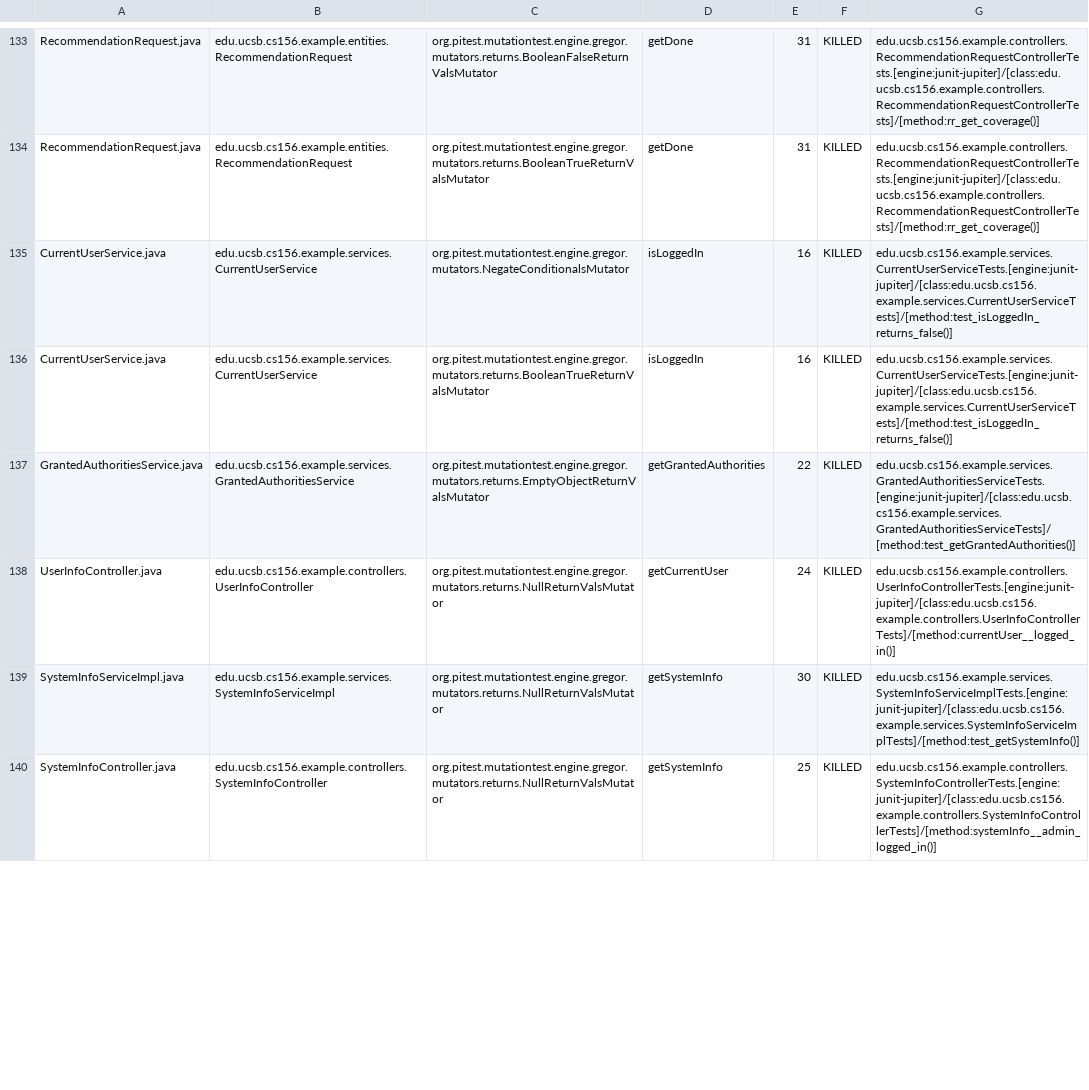
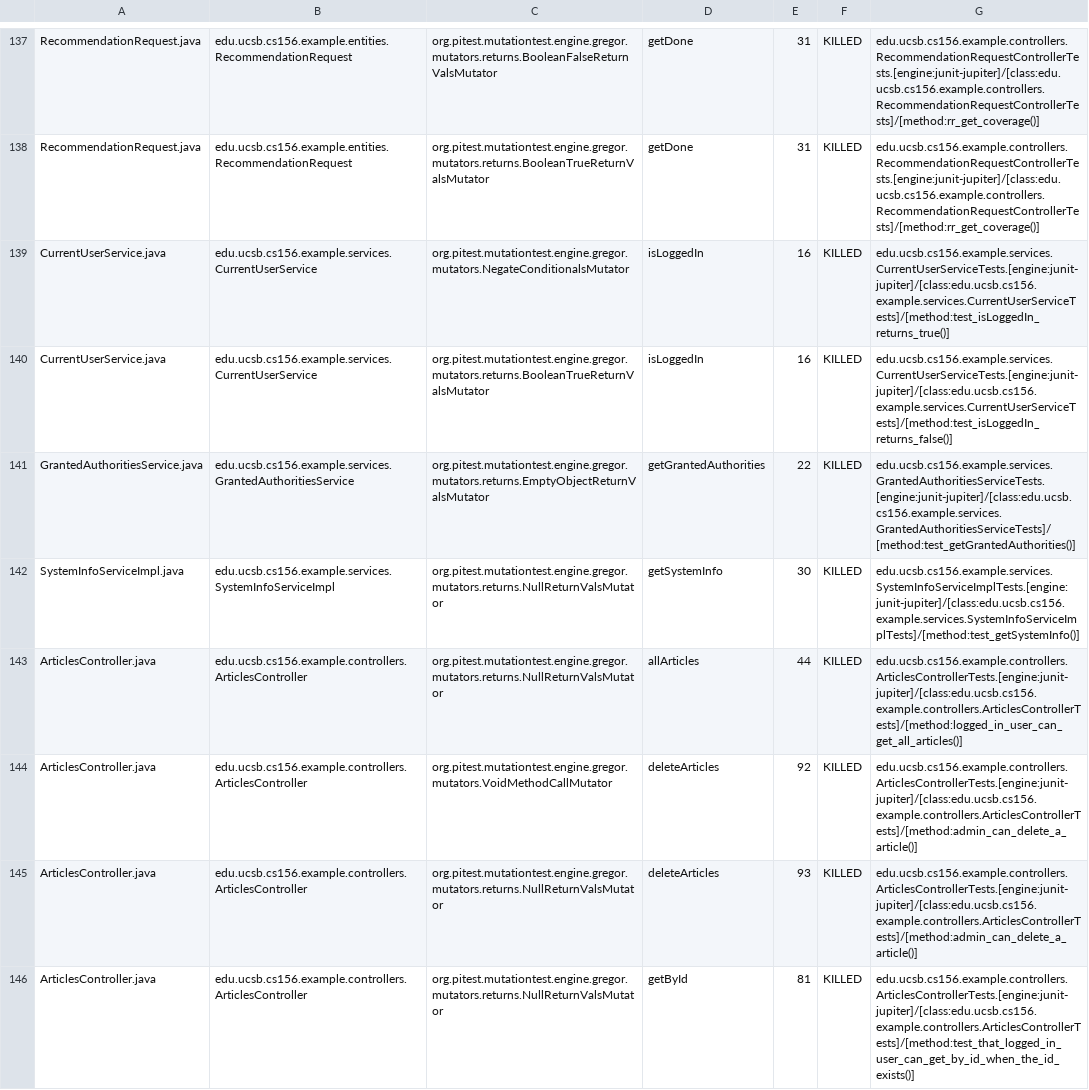
Before and after one commit to ucsb-cs156-s24/team02-s24-5pm-4, a CSV file: pitest/mutations.csv, drawn as a sheet; only a part is shown, gaps mark what is left out; the diff covers the shown part only.

Commit message:
Deploying to gh-pages from @ ucsb-cs156-s24/team02-s24-5pm-4@95b110e618fbc1fbceec1ef177e1e967ad348ef1 🚀

```diff
--- a/pitest/mutations.csv
+++ b/pitest/mutations.csv
@@ -134,7 +138,9 @@ RecommendationRequest.java,edu.ucsb.cs156.example.entities.RecommendationRequest
 RecommendationRequest.java,edu.ucsb.cs156.example.entities.RecommendationRequest,org.pitest.mutationtest.engine.gregor.mutators.returns.BooleanTrueReturnValsMutator,getDone,31,KILLED,edu.ucsb.cs156.example.controllers.RecommendationRequestControllerTests.[engine:junit-jupiter]/[class:edu.ucsb.cs156.example.controllers.RecommendationRequestControllerTests]/[method:rr_get_coverage()]
-CurrentUserService.java,edu.ucsb.cs156.example.services.CurrentUserService,org.pitest.mutationtest.engine.gregor.mutators.NegateConditionalsMutator,isLoggedIn,16,KILLED,edu.ucsb.cs156.example.services.CurrentUserServiceTests.[engine:junit-jupiter]/[class:edu.ucsb.cs156.example.services.CurrentUserServiceTests]/[method:test_isLoggedIn_returns_false()]
+CurrentUserService.java,edu.ucsb.cs156.example.services.CurrentUserService,org.pitest.mutationtest.engine.gregor.mutators.NegateConditionalsMutator,isLoggedIn,16,KILLED,edu.ucsb.cs156.example.services.CurrentUserServiceTests.[engine:junit-jupiter]/[class:edu.ucsb.cs156.example.services.CurrentUserServiceTests]/[method:test_isLoggedIn_returns_true()]
 CurrentUserService.java,edu.ucsb.cs156.example.services.CurrentUserService,org.pitest.mutationtest.engine.gregor.mutators.returns.BooleanTrueReturnValsMutator,isLoggedIn,16,KILLED,edu.ucsb.cs156.example.services.CurrentUserServiceTests.[engine:junit-jupiter]/[class:edu.ucsb.cs156.example.services.CurrentUserServiceTests]/[method:test_isLoggedIn_returns_false()]
 GrantedAuthoritiesService.java,edu.ucsb.cs156.example.services.GrantedAuthoritiesService,org.pitest.mutationtest.engine.gregor.mutators.returns.EmptyObjectReturnValsMutator,getGrantedAuthorities,22,KILLED,edu.ucsb.cs156.example.services.GrantedAuthoritiesServiceTests.[engine:junit-jupiter]/[class:edu.ucsb.cs156.example.services.GrantedAuthoritiesServiceTests]/[method:test_getGrantedAuthorities()]
-UserInfoController.java,edu.ucsb.cs156.example.controllers.UserInfoController,org.pitest.mutationtest.engine.gregor.mutators.returns.NullReturnValsMutator,getCurrentUser,24,KILLED,edu.ucsb.cs156.example.controllers.UserInfoControllerTests.[engine:junit-jupiter]/[class:edu.ucsb.cs156.example.controllers.UserInfoControllerTests]/[method:currentUser__logged_in()]
 SystemInfoServiceImpl.java,edu.ucsb.cs156.example.services.SystemInfoServiceImpl,org.pitest.mutationtest.engine.gregor.mutators.returns.NullReturnValsMutator,getSystemInfo,30,KILLED,edu.ucsb.cs156.example.services.SystemInfoServiceImplTests.[engine:junit-jupiter]/[class:edu.ucsb.cs156.example.services.SystemInfoServiceImplTests]/[method:test_getSystemInfo()]
-SystemInfoController.java,edu.ucsb.cs156.example.controllers.SystemInfoController,org.pitest.mutationtest.engine.gregor.mutators.returns.NullReturnValsMutator,getSystemInfo,25,KILLED,edu.ucsb.cs156.example.controllers.SystemInfoControllerTests.[engine:junit-jupiter]/[class:edu.ucsb.cs156.example.controllers.SystemInfoControllerTests]/[method:systemInfo__admin_logged_in()]
+ArticlesController.java,edu.ucsb.cs156.example.controllers.ArticlesController,org.pitest.mutationtest.engine.gregor.mutators.returns.NullReturnValsMutator,allArticles,44,KILLED,edu.ucsb.cs156.example.controllers.ArticlesControllerTests.[engine:junit-jupiter]/[class:edu.ucsb.cs156.example.controllers.ArticlesControllerTests]/[method:logged_in_user_can_get_all_articles()]
+ArticlesController.java,edu.ucsb.cs156.example.controllers.ArticlesController,org.pitest.mutationtest.engine.gregor.mutators.VoidMethodCallMutator,deleteArticles,92,KILLED,edu.ucsb.cs156.example.controllers.ArticlesControllerTests.[engine:junit-jupiter]/[class:edu.ucsb.cs156.example.controllers.ArticlesControllerTests]/[method:admin_can_delete_a_article()]
+ArticlesController.java,edu.ucsb.cs156.example.controllers.ArticlesController,org.pitest.mutationtest.engine.gregor.mutators.returns.NullReturnValsMutator,deleteArticles,93,KILLED,edu.ucsb.cs156.example.controllers.ArticlesControllerTests.[engine:junit-jupiter]/[class:edu.ucsb.cs156.example.controllers.ArticlesControllerTests]/[method:admin_can_delete_a_article()]
+ArticlesController.java,edu.ucsb.cs156.example.controllers.ArticlesController,org.pitest.mutationtest.engine.gregor.mutators.returns.NullReturnValsMutator,getById,81,KILLED,edu.ucsb.cs156.example.controllers.ArticlesControllerTests.[engine:junit-jupiter]/[class:edu.ucsb.cs156.example.controllers.ArticlesControllerTests]/[method:test_that_logged_in_user_can_get_by_id_when_the_id_exists()]
```
Also changed, not shown: 9 added rows, 76 moved rows and 10 edited cells elsewhere in this file, 20 other files.
